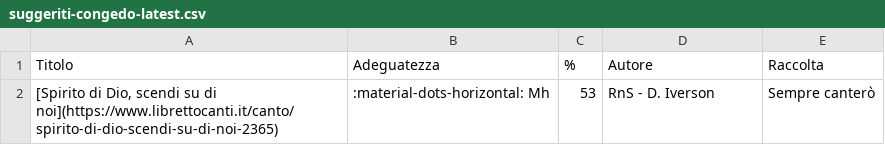
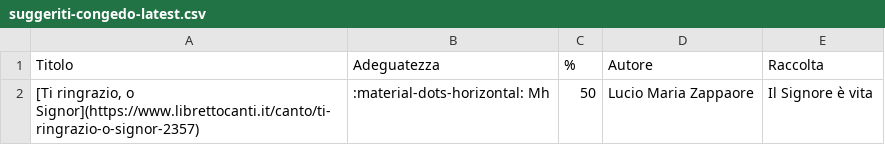
Before and after one commit to dennisangemi/hildegard, a CSV file: data/suggeriti-congedo-latest.csv, drawn as a sheet.

```diff
--- a/data/suggeriti-congedo-latest.csv
+++ b/data/suggeriti-congedo-latest.csv
@@ -1,2 +1,2 @@
 Titolo,Adeguatezza,%,Autore,Raccolta
-"[Spirito di Dio, scendi su di noi](https://www.librettocanti.it/canto/spirito-di-dio-scendi-su-di-noi-2365)",:material-dots-horizontal: Mh,53,RnS - D. Iverson,Sempre canterò
+"[Ti ringrazio, o Signor](https://www.librettocanti.it/canto/ti-ringrazio-o-signor-2357)",:material-dots-horizontal: Mh,50,Lucio Maria Zappaore,Il Signore è vita
```
Also changed, not shown: data/suggeriti-comunione-latest.csv, data/suggeriti-ingresso-latest.csv, 9 other files.
